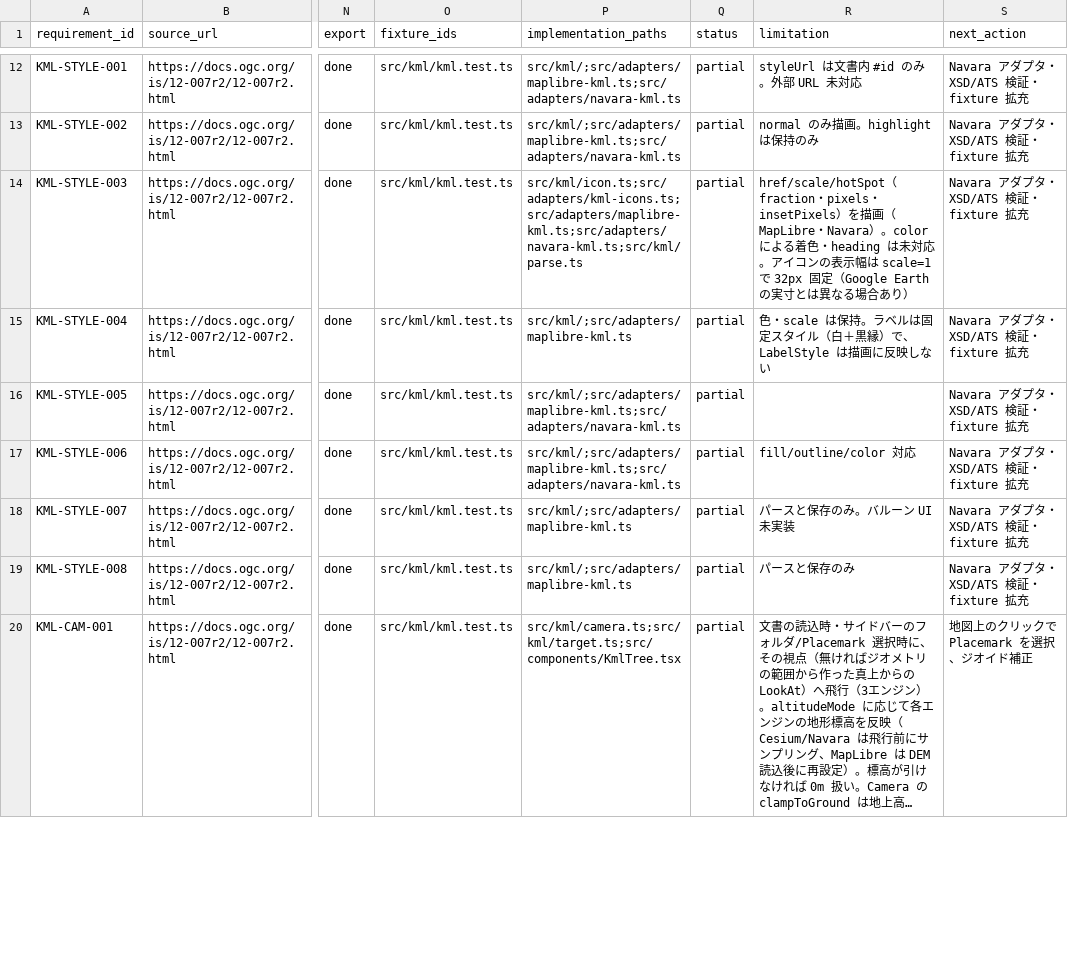
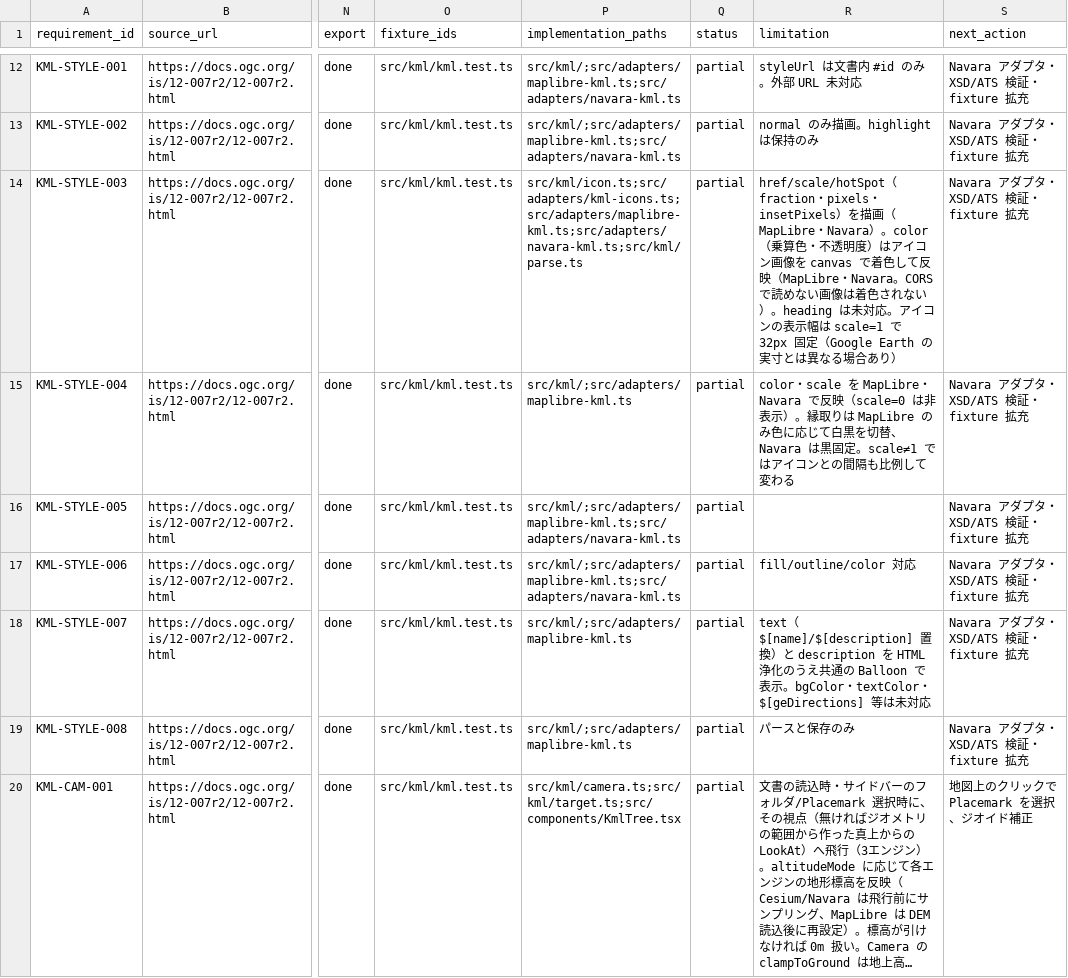
Before and after one commit to mapconcierge/KMLEarthPro, a CSV file: docs/kml-conformance.csv, drawn as a sheet; only a part is shown, gaps mark what is left out; long unchanged cells end in …; the diff names each change by its address in the sheet, - before the commit and + after, or states it on an @@ line.

```diff
--- a/docs/kml-conformance.csv
+++ b/docs/kml-conformance.csv
-R14 (limitation): …Navara）。color による着色・heading は未対…
+R14 (limitation): …Navara）。color（乗算色・不透明度）はアイコン画像を canvas で着色して反映（MapLibre・Navara。CORS で読めない画像は着色されない）。heading は未対…
-R15 (limitation): 色・scale は保持。ラベルは固定スタイル（白＋黒縁）で、LabelStyle は描画に反映しない
+R15 (limitation): color・scale を MapLibre・Navara で反映（scale=0 は非表示）。縁取りは MapLibre のみ色に応じて白黒を切替、Navara は黒固定。scale≠1 ではアイコンとの間隔も比例して変わる
-R18 (limitation): パースと保存のみ。バルーン UI 未実装
+R18 (limitation): text（$[name]/$[description] 置換）と description を HTML 浄化のうえ共通の Balloon で表示。bgColor・textColor・$[geDirections] 等は未対応
```
Also changed, not shown: 13 other files.
